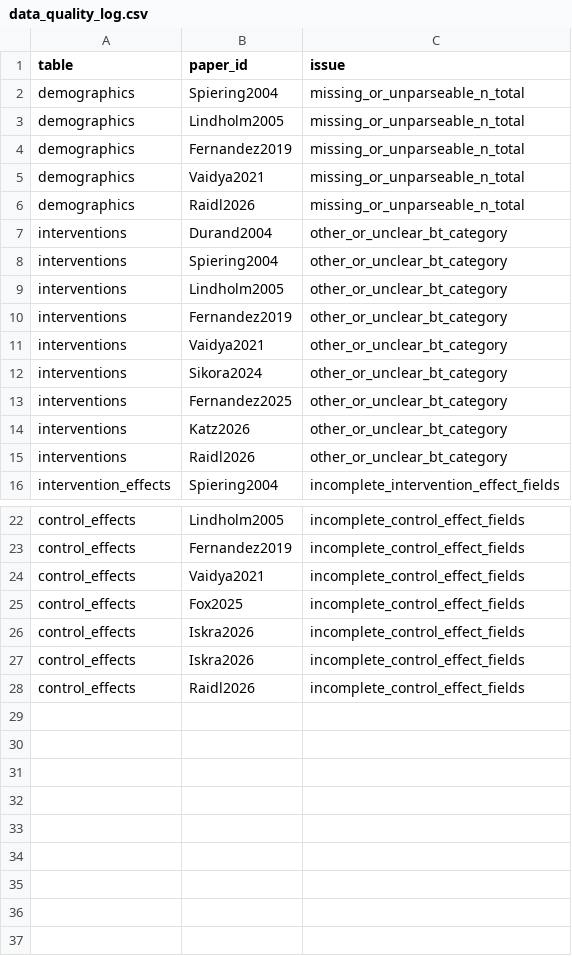
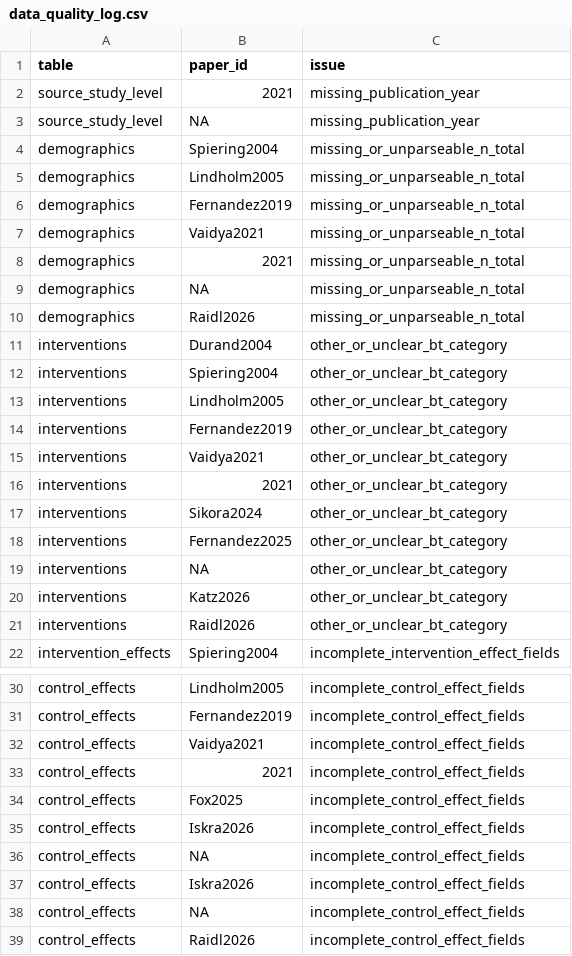
Before and after one commit to MVittu/AIK-SCR, a CSV file: outputs/tables/data_quality_log.csv, drawn as a sheet; only a part is shown, gaps mark what is left out; the diff covers the shown part only.

Commit message:
Update bibliometric and intervention data across multiple tables; adjust forest plot dimensions and parameters for improved visualization.

```diff
--- a/outputs/tables/data_quality_log.csv
+++ b/outputs/tables/data_quality_log.csv
@@ -1,2 +1,4 @@
 table,paper_id,issue
+source_study_level,2021,missing_publication_year
+source_study_level,NA,missing_publication_year
 demographics,Spiering2004,missing_or_unparseable_n_total
@@ -5,2 +7,4 @@ demographics,Fernandez2019,missing_or_unparseable_n_total
 demographics,Vaidya2021,missing_or_unparseable_n_total
+demographics,2021,missing_or_unparseable_n_total
+demographics,NA,missing_or_unparseable_n_total
 demographics,Raidl2026,missing_or_unparseable_n_total
@@ -11,4 +15,6 @@ interventions,Fernandez2019,other_or_unclear_bt_category
 interventions,Vaidya2021,other_or_unclear_bt_category
+interventions,2021,other_or_unclear_bt_category
 interventions,Sikora2024,other_or_unclear_bt_category
 interventions,Fernandez2025,other_or_unclear_bt_category
+interventions,NA,other_or_unclear_bt_category
 interventions,Katz2026,other_or_unclear_bt_category
@@ -24,5 +32,8 @@ control_effects,Fernandez2019,incomplete_control_effect_fields
 control_effects,Vaidya2021,incomplete_control_effect_fields
+control_effects,2021,incomplete_control_effect_fields
 control_effects,Fox2025,incomplete_control_effect_fields
 control_effects,Iskra2026,incomplete_control_effect_fields
+control_effects,NA,incomplete_control_effect_fields
 control_effects,Iskra2026,incomplete_control_effect_fields
+control_effects,NA,incomplete_control_effect_fields
 control_effects,Raidl2026,incomplete_control_effect_fields
```
Also changed, not shown: 2 added rows elsewhere in this file, outputs/tables/table1_bibliometric_methodological__sports.csv, outputs/tables/table2_demographics__study_level_demographics.csv, 14 other files.
